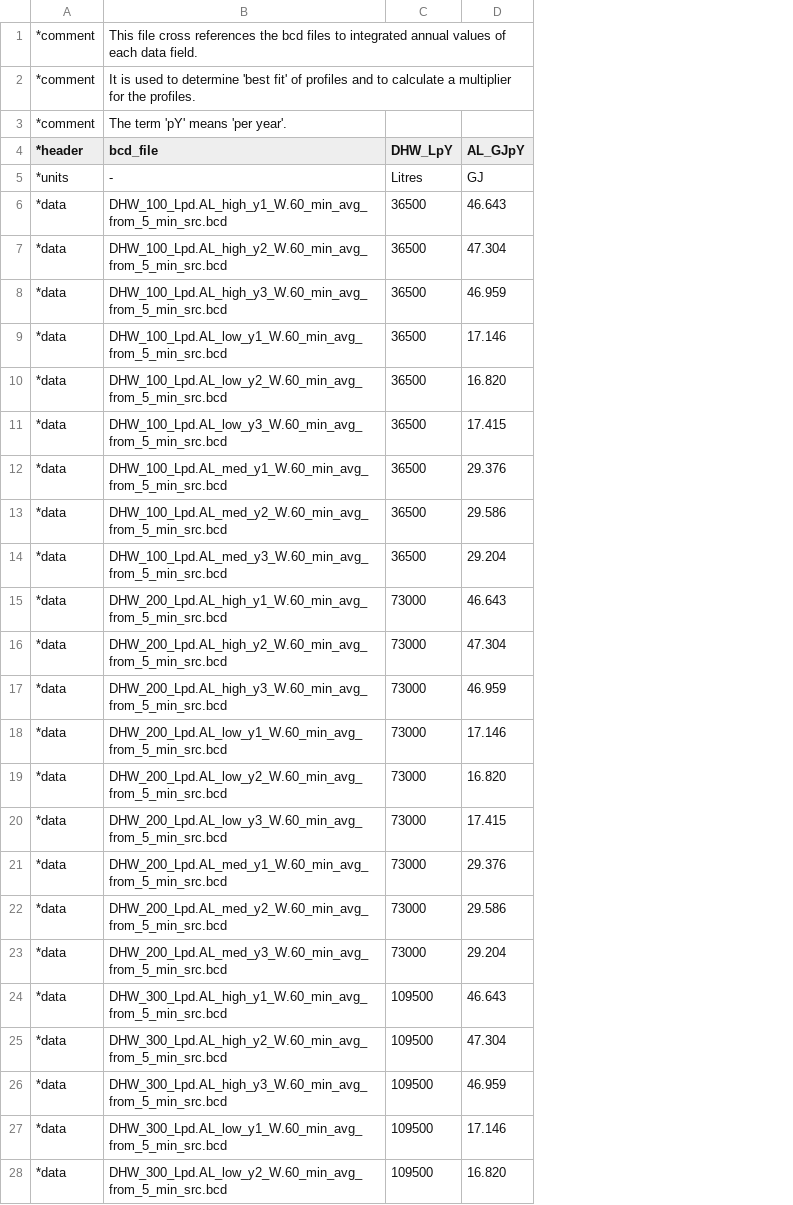
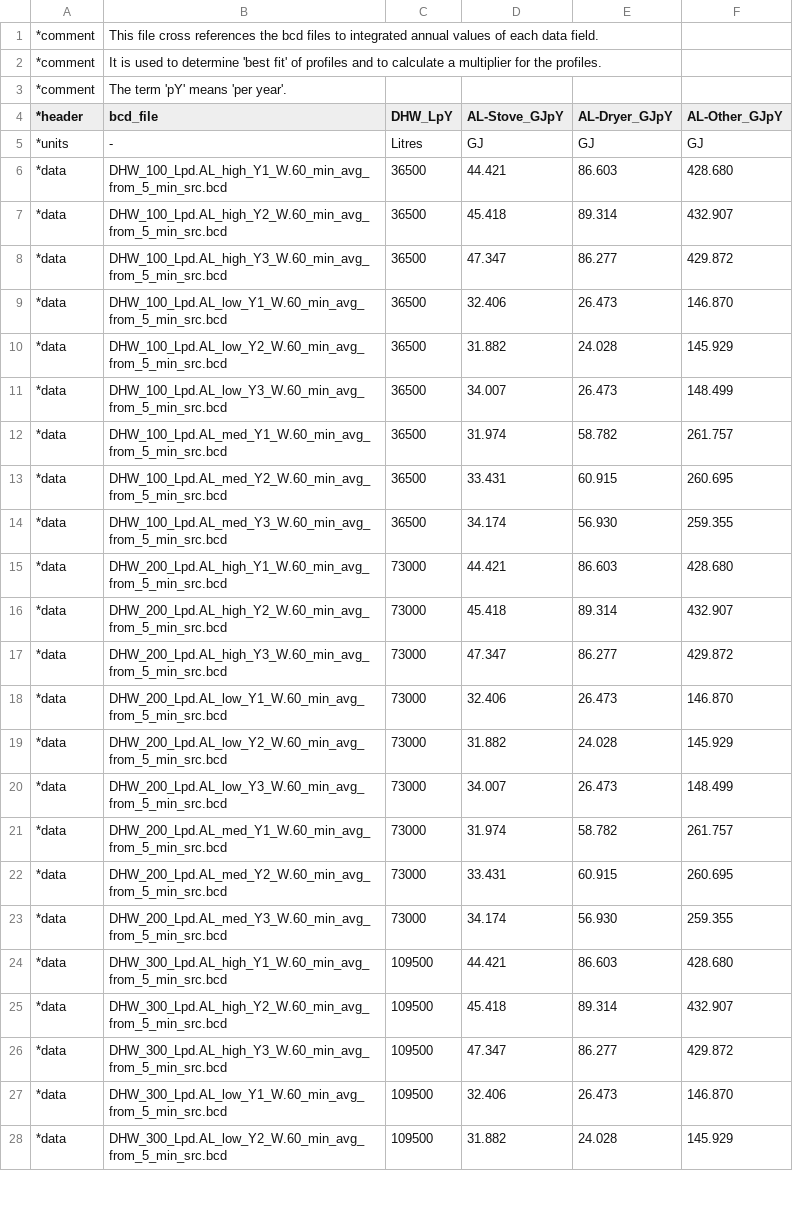
Before and after one commit to danegeorge/CHREM, a CSV file: bcd/ANNUAL_60_min_avg_from_5_min_src.csv, drawn as a sheet; only a part is shown; removed rows and columns are numbered as before the commit, all else as after; the diff covers the shown part only; the diff names each change by its address in the sheet, - before the commit and + after, or states it on an @@ line.

Commit message:
This is a TEMPORARY commit that will be usurped by the next one.
The generation methodology of the BCD files has been dramtically altered to use the new individual profiles of AL.
Instead of reading the fcl files, it reads the csv files and generates BCD and ANNUAL files that include columns for:
DHW AL-Stove AL-Dryer AL-Other.

These will be used to separate out the dryer heat as it is not exhausted in the conditioned zone.
It also allow for declaration of the Dryer and/or Stove as Natural Gas powered.



Former-commit-id: 46e995a06c655ebcb4819fcdf334514ebd29dc11

```diff
--- a/bcd/ANNUAL_60_min_avg_from_5_min_src.csv
+++ b/bcd/ANNUAL_60_min_avg_from_5_min_src.csv
-column D (AL_GJpY), rows 5-28: GJ | 46.643 | 47.304 | 46.959 | 17.146 | 16.820 | 17.415 | 29.376 | 29.586 | 29.204 | 46.643 | 47.304 | 46.959 | 17.146 | 16.820 | 17.415 | 29.376 | 29.586 | 29.204 | 46.643 | 47.304 | 46.959 | 17.146 | 16.820
+column D (AL-Stove_GJpY), rows 5-28: GJ | 44.421 | 45.418 | 47.347 | 32.406 | 31.882 | 34.007 | 31.974 | 33.431 | 34.174 | 44.421 | 45.418 | 47.347 | 32.406 | 31.882 | 34.007 | 31.974 | 33.431 | 34.174 | 44.421 | 45.418 | 47.347 | 32.406 | 31.882
+column E (AL-Dryer_GJpY), rows 5-28: GJ | 86.603 | 89.314 | 86.277 | 26.473 | 24.028 | 26.473 | 58.782 | 60.915 | 56.930 | 86.603 | 89.314 | 86.277 | 26.473 | 24.028 | 26.473 | 58.782 | 60.915 | 56.930 | 86.603 | 89.314 | 86.277 | 26.473 | 24.028
+column F (AL-Other_GJpY), rows 5-28: GJ | 428.680 | 432.907 | 429.872 | 146.870 | 145.929 | 148.499 | 261.757 | 260.695 | 259.355 | 428.680 | 432.907 | 429.872 | 146.870 | 145.929 | 148.499 | 261.757 | 260.695 | 259.355 | 428.680 | 432.907 | 429.872 | 146.870 | 145.929
-B6 (bcd_file): DHW_100_Lpd.AL_high_y1_W.60_min_avg_from_5_min_src.bcd
+B6 (bcd_file): DHW_100_Lpd.AL_high_Y1_W.60_min_avg_from_5_min_src.bcd
-B7 (bcd_file): DHW_100_Lpd.AL_high_y2_W.60_min_avg_from_5_min_src.bcd
+B7 (bcd_file): DHW_100_Lpd.AL_high_Y2_W.60_min_avg_from_5_min_src.bcd
-B8 (bcd_file): DHW_100_Lpd.AL_high_y3_W.60_min_avg_from_5_min_src.bcd
+B8 (bcd_file): DHW_100_Lpd.AL_high_Y3_W.60_min_avg_from_5_min_src.bcd
-B9 (bcd_file): DHW_100_Lpd.AL_low_y1_W.60_min_avg_from_5_min_src.bcd
+B9 (bcd_file): DHW_100_Lpd.AL_low_Y1_W.60_min_avg_from_5_min_src.bcd
-B10 (bcd_file): DHW_100_Lpd.AL_low_y2_W.60_min_avg_from_5_min_src.bcd
+B10 (bcd_file): DHW_100_Lpd.AL_low_Y2_W.60_min_avg_from_5_min_src.bcd
-B11 (bcd_file): DHW_100_Lpd.AL_low_y3_W.60_min_avg_from_5_min_src.bcd
+B11 (bcd_file): DHW_100_Lpd.AL_low_Y3_W.60_min_avg_from_5_min_src.bcd
-B12 (bcd_file): DHW_100_Lpd.AL_med_y1_W.60_min_avg_from_5_min_src.bcd
+B12 (bcd_file): DHW_100_Lpd.AL_med_Y1_W.60_min_avg_from_5_min_src.bcd
-B13 (bcd_file): DHW_100_Lpd.AL_med_y2_W.60_min_avg_from_5_min_src.bcd
+B13 (bcd_file): DHW_100_Lpd.AL_med_Y2_W.60_min_avg_from_5_min_src.bcd
-B14 (bcd_file): DHW_100_Lpd.AL_med_y3_W.60_min_avg_from_5_min_src.bcd
+B14 (bcd_file): DHW_100_Lpd.AL_med_Y3_W.60_min_avg_from_5_min_src.bcd
-B15 (bcd_file): DHW_200_Lpd.AL_high_y1_W.60_min_avg_from_5_min_src.bcd
+B15 (bcd_file): DHW_200_Lpd.AL_high_Y1_W.60_min_avg_from_5_min_src.bcd
-B16 (bcd_file): DHW_200_Lpd.AL_high_y2_W.60_min_avg_from_5_min_src.bcd
+B16 (bcd_file): DHW_200_Lpd.AL_high_Y2_W.60_min_avg_from_5_min_src.bcd
-B17 (bcd_file): DHW_200_Lpd.AL_high_y3_W.60_min_avg_from_5_min_src.bcd
+B17 (bcd_file): DHW_200_Lpd.AL_high_Y3_W.60_min_avg_from_5_min_src.bcd
-B18 (bcd_file): DHW_200_Lpd.AL_low_y1_W.60_min_avg_from_5_min_src.bcd
+B18 (bcd_file): DHW_200_Lpd.AL_low_Y1_W.60_min_avg_from_5_min_src.bcd
-B19 (bcd_file): DHW_200_Lpd.AL_low_y2_W.60_min_avg_from_5_min_src.bcd
+B19 (bcd_file): DHW_200_Lpd.AL_low_Y2_W.60_min_avg_from_5_min_src.bcd
-B20 (bcd_file): DHW_200_Lpd.AL_low_y3_W.60_min_avg_from_5_min_src.bcd
+B20 (bcd_file): DHW_200_Lpd.AL_low_Y3_W.60_min_avg_from_5_min_src.bcd
-B21 (bcd_file): DHW_200_Lpd.AL_med_y1_W.60_min_avg_from_5_min_src.bcd
+B21 (bcd_file): DHW_200_Lpd.AL_med_Y1_W.60_min_avg_from_5_min_src.bcd
-B22 (bcd_file): DHW_200_Lpd.AL_med_y2_W.60_min_avg_from_5_min_src.bcd
+B22 (bcd_file): DHW_200_Lpd.AL_med_Y2_W.60_min_avg_from_5_min_src.bcd
-B23 (bcd_file): DHW_200_Lpd.AL_med_y3_W.60_min_avg_from_5_min_src.bcd
+B23 (bcd_file): DHW_200_Lpd.AL_med_Y3_W.60_min_avg_from_5_min_src.bcd
-B24 (bcd_file): DHW_300_Lpd.AL_high_y1_W.60_min_avg_from_5_min_src.bcd
+B24 (bcd_file): DHW_300_Lpd.AL_high_Y1_W.60_min_avg_from_5_min_src.bcd
-B25 (bcd_file): DHW_300_Lpd.AL_high_y2_W.60_min_avg_from_5_min_src.bcd
+B25 (bcd_file): DHW_300_Lpd.AL_high_Y2_W.60_min_avg_from_5_min_src.bcd
-B26 (bcd_file): DHW_300_Lpd.AL_high_y3_W.60_min_avg_from_5_min_src.bcd
+B26 (bcd_file): DHW_300_Lpd.AL_high_Y3_W.60_min_avg_from_5_min_src.bcd
-B27 (bcd_file): DHW_300_Lpd.AL_low_y1_W.60_min_avg_from_5_min_src.bcd
+B27 (bcd_file): DHW_300_Lpd.AL_low_Y1_W.60_min_avg_from_5_min_src.bcd
-B28 (bcd_file): DHW_300_Lpd.AL_low_y2_W.60_min_avg_from_5_min_src.bcd
+B28 (bcd_file): DHW_300_Lpd.AL_low_Y2_W.60_min_avg_from_5_min_src.bcd
```
Also changed, not shown: 4 edited cells elsewhere in this file, 55 other files.
